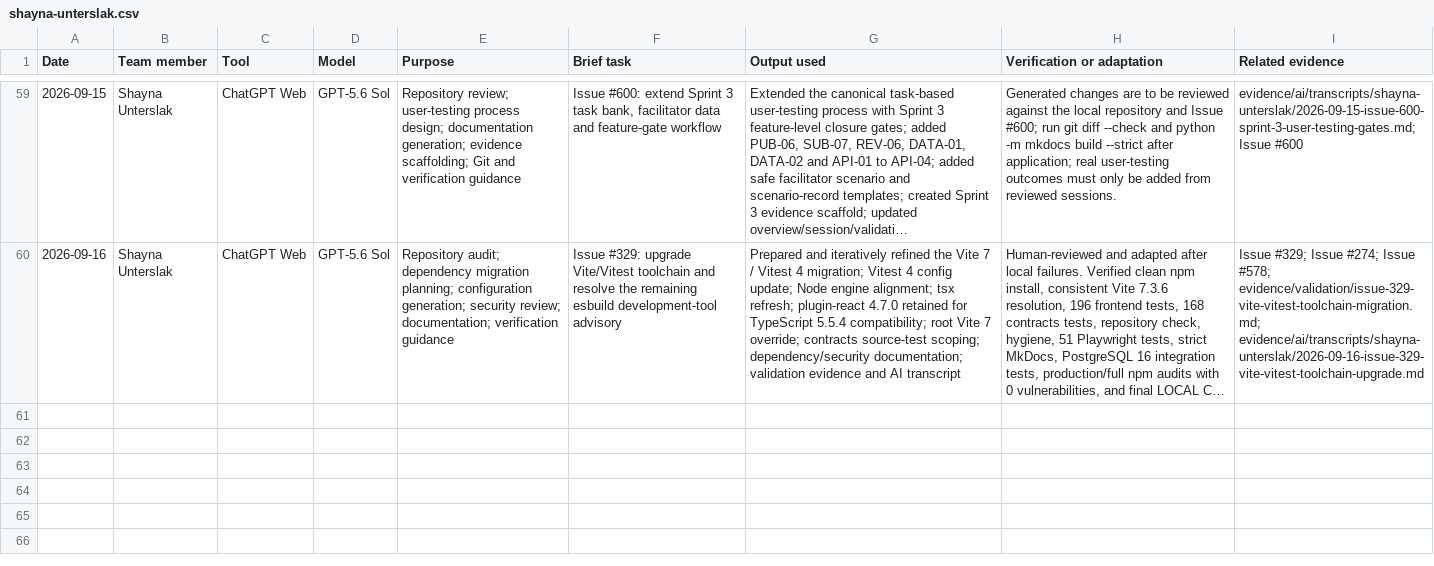
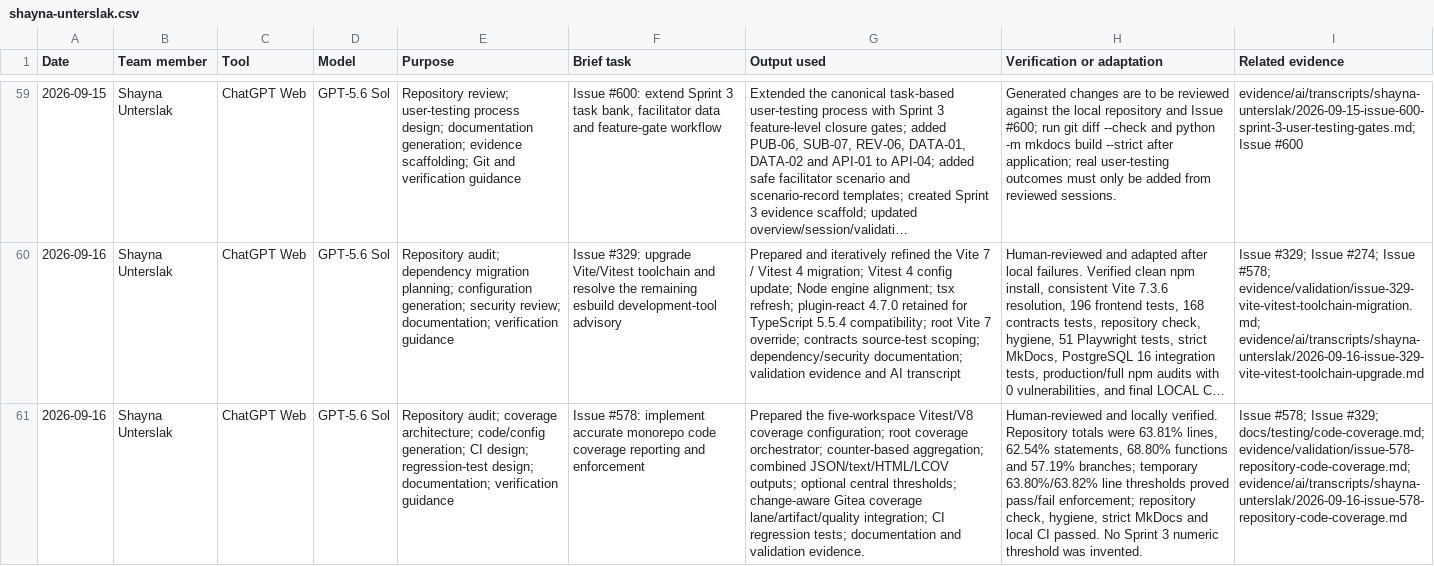
Before and after one commit to NadavSundy/Sport-Analytics-Tool, a CSV file: evidence/ai/registers/shayna-unterslak.csv, drawn as a sheet; only a part is shown, gaps mark what is left out; long unchanged cells end in …; the diff names each change by its address in the sheet, - before the commit and + after, or states it on an @@ line.

```diff
--- a/evidence/ai/registers/shayna-unterslak.csv
+++ b/evidence/ai/registers/shayna-unterslak.csv
+row 61: 2026-09-16 | Shayna Unterslak | ChatGPT Web | GPT-5.6 Sol | Repository audit; coverage architecture; code/config generation; CI design; regression-test design; documentation; verification guidance | Issue #578: implement accurate monorepo code coverage reporting and enforcement | Prepared the five-workspace Vitest/V8 coverage configuration; root coverage orchestrator; counter-based aggregation; combined JSON/text/HTML/LCOV outputs; optional central thresholds; change-aware Gitea coverage lane/artifact/quality integration; CI regression tests; documentation and validation evidence. | Human-reviewed and locally verified. Repository totals were 63.81% lines, 62.54% statements, 68.80% functions and 57.19% branches; temporary 63.80%/63.82% line thresholds proved pass/fail enforcement; repository check, hygiene, strict MkDocs and local CI passed. No Sprint 3 numeric threshold was invented. | Issue #578; Issue #329; docs/testing/code-coverage.md; evidence/validation/issue-578-repository-code-coverage.md; evidence/ai/transcripts/shayna-unterslak/2026-09-16-issue-578-repository-code-coverage.md
```
Also changed, not shown: 22 other files.
